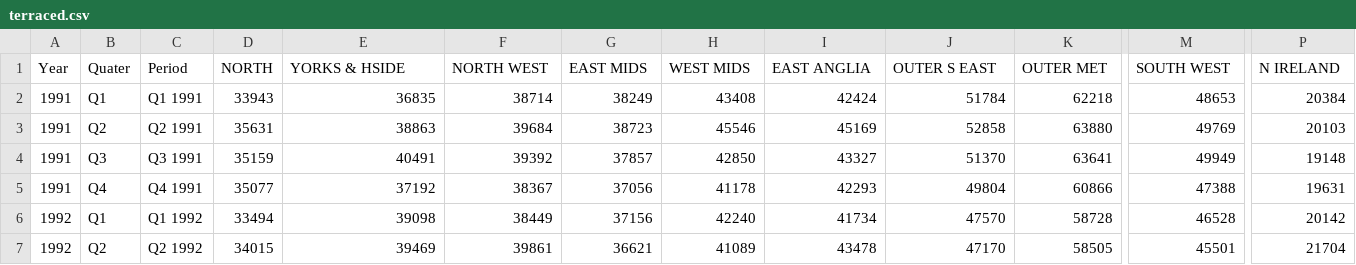
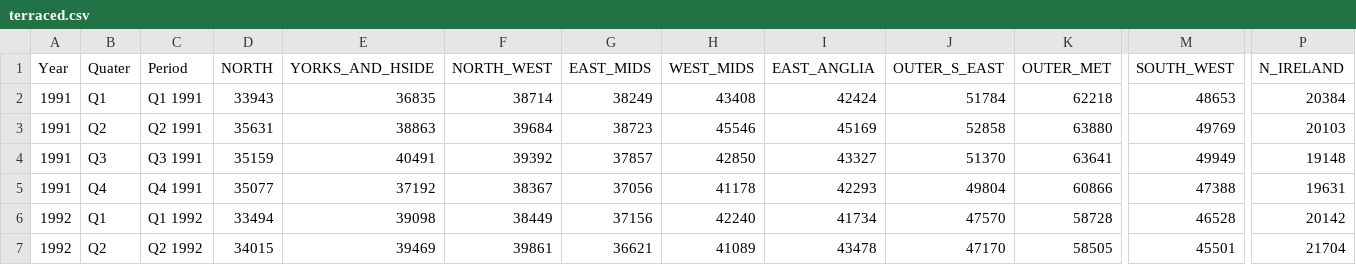
Before and after one commit to ziphrax/houseprices, a CSV file: webservice/data_files/terraced.csv, drawn as a sheet; only a part is shown, gaps mark what is left out; the diff names each change by its address in the sheet, - before the commit and + after, or states it on an @@ line.

Commit message:
Added regions to webservice and started client directory

```diff
--- a/webservice/data_files/terraced.csv
+++ b/webservice/data_files/terraced.csv
-E1: YORKS & HSIDE
+E1: YORKS_AND_HSIDE
-F1: NORTH WEST
+F1: NORTH_WEST
-G1: EAST MIDS
+G1: EAST_MIDS
-H1: WEST MIDS
+H1: WEST_MIDS
-I1: EAST ANGLIA
+I1: EAST_ANGLIA
-J1: OUTER S EAST
+J1: OUTER_S_EAST
-K1: OUTER MET
+K1: OUTER_MET
-M1: SOUTH WEST
+M1: SOUTH_WEST
-P1: N IRELAND
+P1: N_IRELAND
```
Also changed, not shown: 11 other files.
